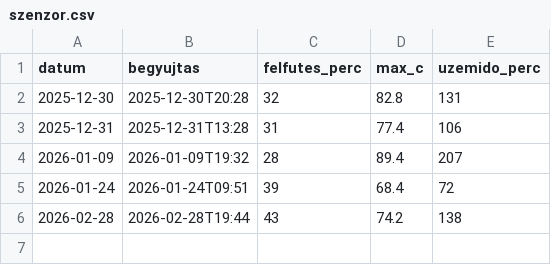
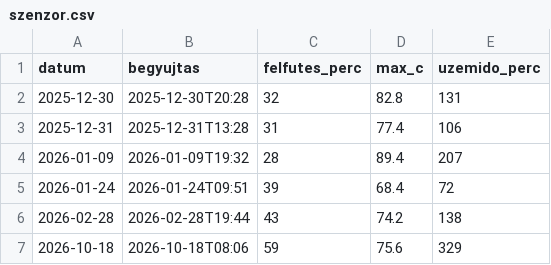
Before and after one commit to blumizoli/kaisa_sauna, a CSV file: data/szenzor.csv, drawn as a sheet.

```diff
--- a/data/szenzor.csv
+++ b/data/szenzor.csv
@@ -6 +6,2 @@ datum,begyujtas,felfutes_perc,max_c,uzemido_perc
 2026-02-28,2026-02-28T19:44,43,74.2,138
+2026-10-18,2026-10-18T08:06,59,75.6,329
```
